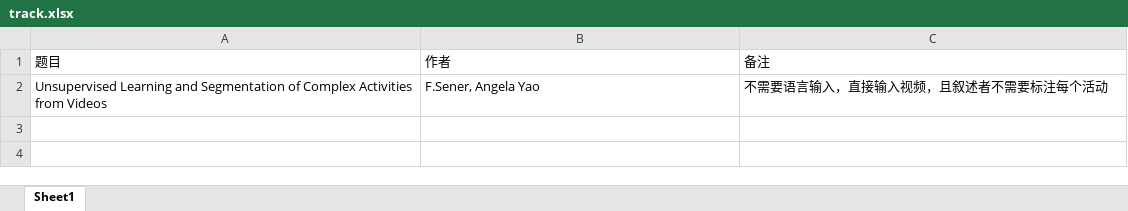
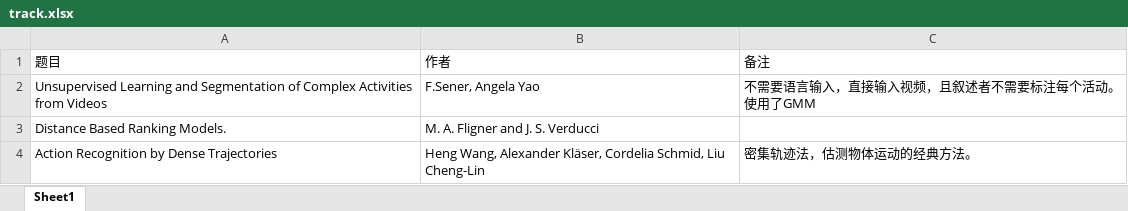
Before and after one commit to shenzongyi1997/CVplay, an Excel workbook: track.xlsx, sheet Sheet1, drawn as a sheet; values as stored, in another font and other column widths than the file's, no borders; the diff names each change by its address in the sheet, - before the commit and + after, or states it on an @@ line.

Commit message:
Add files via upload

```diff
--- a/track.xlsx (sheet Sheet1)
+++ b/track.xlsx (sheet Sheet1)
-C2: 不需要语言输入，直接输入视频，且叙述者不需要标注每个活动
+C2: 不需要语言输入，直接输入视频，且叙述者不需要标注每个活动。使用了GMM
+row 3: Distance Based Ranking Models. | M. A. Fligner and J. S. Verducci
+row 4: Action Recognition by Dense Trajectories | Heng Wang, Alexander Kläser, Cordelia Schmid, Liu Cheng-Lin | 密集轨迹法，估测物体运动的经典方法。
```
